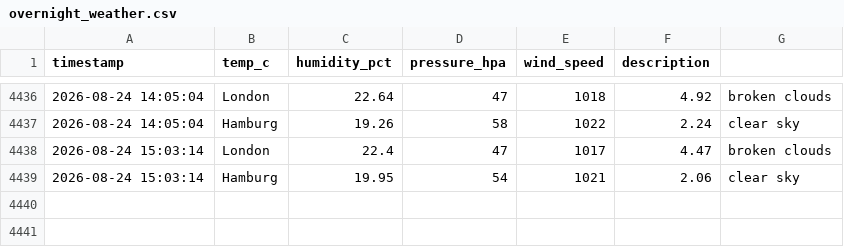
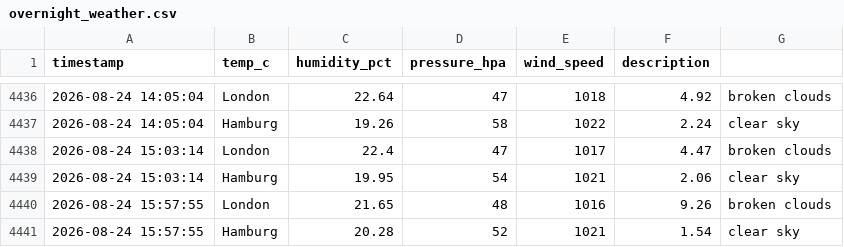
Before and after one commit to vulevu228/Weather-Tracker, a CSV file: overnight_weather.csv, drawn as a sheet; only a part is shown, gaps mark what is left out; the diff names each change by its address in the sheet, - before the commit and + after, or states it on an @@ line.

Commit message:
update data

```diff
--- a/overnight_weather.csv
+++ b/overnight_weather.csv
+row 4440: 2026-08-24 15:57:55 | London | 21.65 | 48 | 1016 | 9.26 | broken clouds
+row 4441: 2026-08-24 15:57:55 | Hamburg | 20.28 | 52 | 1021 | 1.54 | clear sky
```
